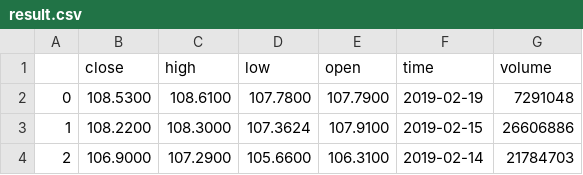
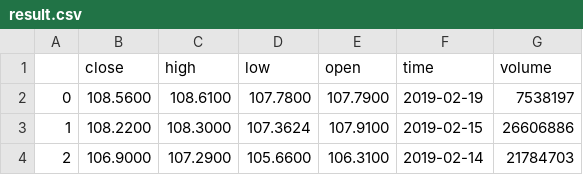
Before and after one commit to hiepnguyen034/robo-stock, a CSV file: data/result.csv, drawn as a sheet; only a part is shown.

```diff
--- a/data/result.csv
+++ b/data/result.csv
@@ -1,3 +1,3 @@
 ,close,high,low,open,time,volume
-0,108.5300,108.6100,107.7800,107.7900,2019-02-19,7291048
+0,108.5600,108.6100,107.7800,107.7900,2019-02-19,7538197
 1,108.2200,108.3000,107.3624,107.9100,2019-02-15,26606886
```
Also changed, not shown: 2 other files.
